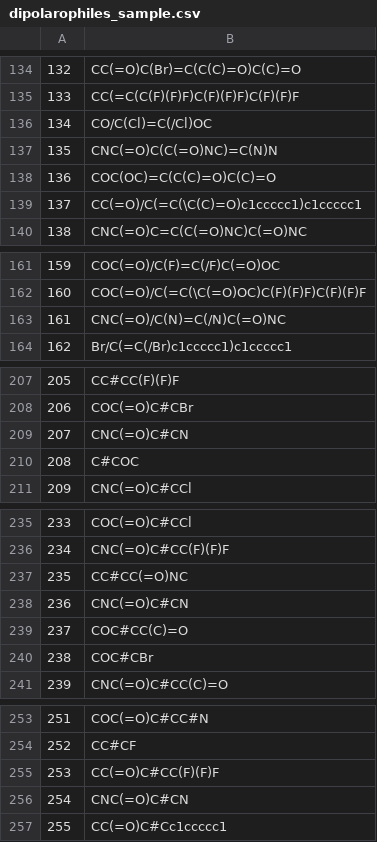
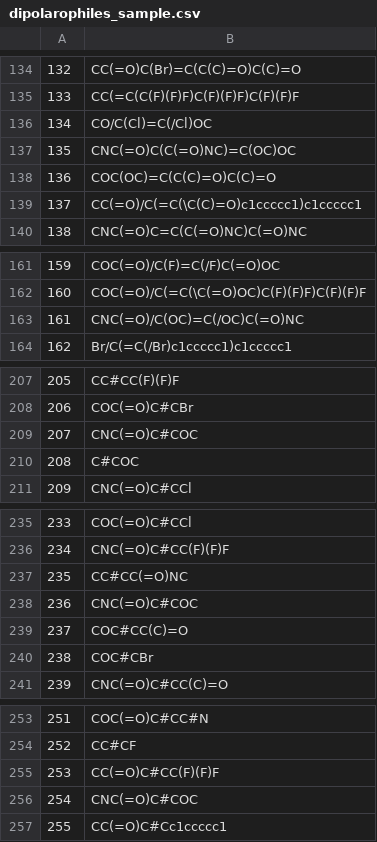
Before and after one commit to coleygroup/dipolar_cycloaddition_dataset, a CSV file: dataset_construction/sample_lists/dipolarophiles_sample.csv, drawn as a sheet; only a part is shown, gaps mark what is left out; the diff covers the shown part only.

```diff
--- a/dataset_construction/sample_lists/dipolarophiles_sample.csv
+++ b/dataset_construction/sample_lists/dipolarophiles_sample.csv
@@ -136,3 +136,3 @@
 134,CO/C(Cl)=C(/Cl)OC
-135,CNC(=O)C(C(=O)NC)=C(N)N
+135,CNC(=O)C(C(=O)NC)=C(OC)OC
 136,COC(OC)=C(C(C)=O)C(C)=O
@@ -162,3 +162,3 @@
 160,COC(=O)/C(=C(\C(=O)OC)C(F)(F)F)C(F)(F)F
-161,CNC(=O)/C(N)=C(/N)C(=O)NC
+161,CNC(=O)/C(OC)=C(/OC)C(=O)NC
 162,Br/C(=C(/Br)c1ccccc1)c1ccccc1
@@ -208,3 +208,3 @@
 206,COC(=O)C#CBr
-207,CNC(=O)C#CN
+207,CNC(=O)C#COC
 208,C#COC
@@ -237,3 +237,3 @@
 235,CC#CC(=O)NC
-236,CNC(=O)C#CN
+236,CNC(=O)C#COC
 237,COC#CC(C)=O
@@ -255,3 +255,3 @@
 253,CC(=O)C#CC(F)(F)F
-254,CNC(=O)C#CN
+254,CNC(=O)C#COC
 255,CC(=O)C#Cc1ccccc1
```
Also changed, not shown: 31 edited cells elsewhere in this file, dataset_construction/final_datasets/reactions_biofrag_finalized.csv, 3 other files.
